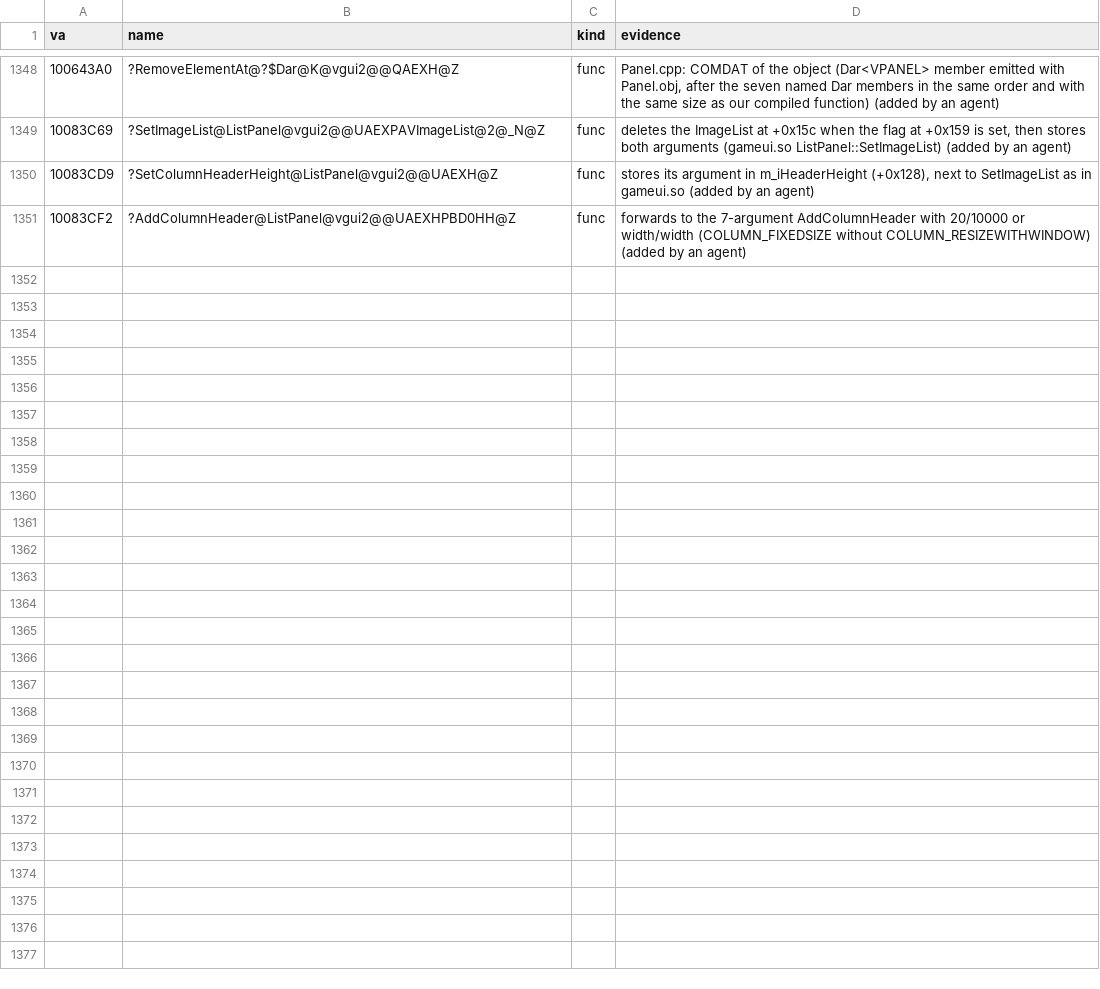
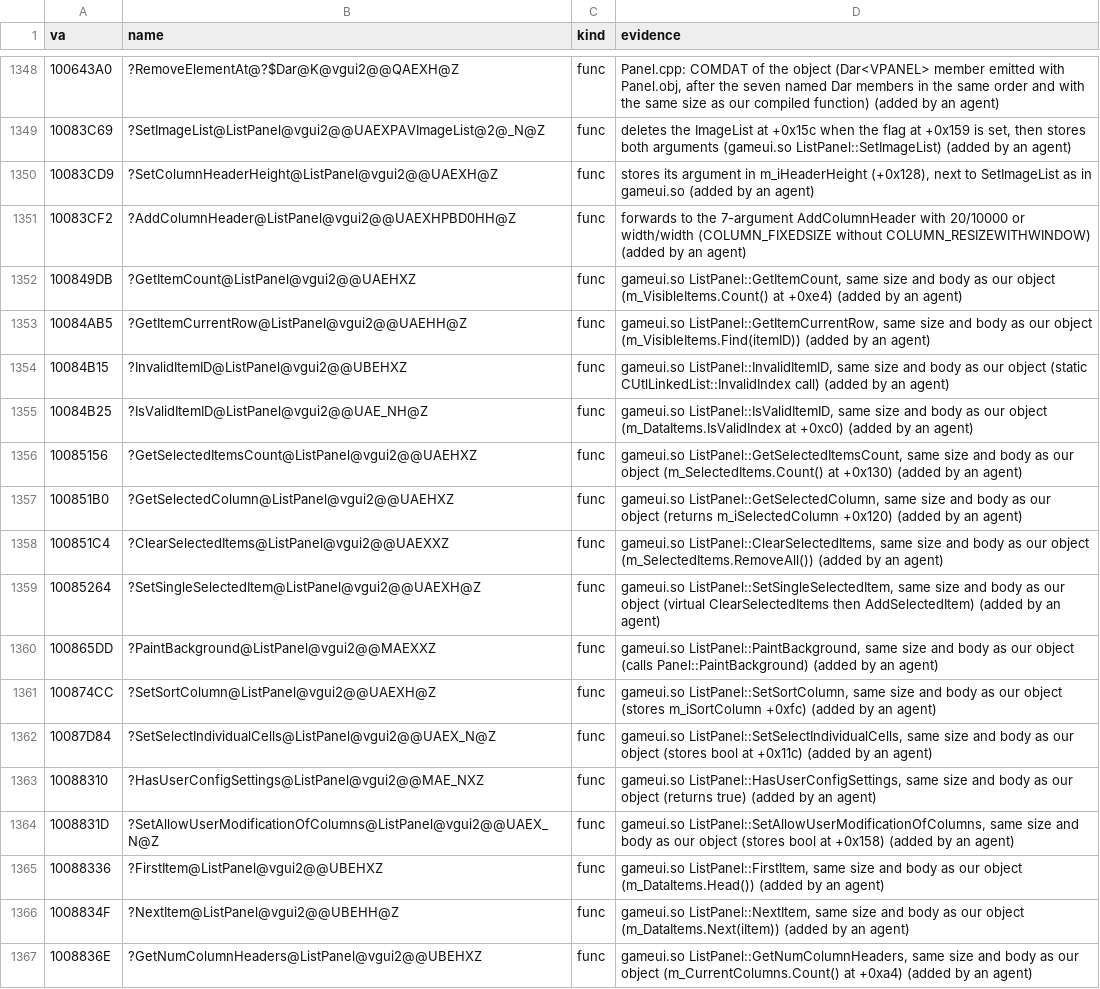
Before and after one commit to caixax/DeCoF, a CSV file: tools/symbols/gameui_manual.csv, drawn as a sheet; only a part is shown, gaps mark what is left out; the diff names each change by its address in the sheet, - before the commit and + after, or states it on an @@ line.

```diff
--- a/tools/symbols/gameui_manual.csv
+++ b/tools/symbols/gameui_manual.csv
+row 1352: 100849DB | ?GetItemCount@ListPanel@vgui2@@UAEHXZ | func | gameui.so ListPanel::GetItemCount, same size and body as our object (m_VisibleItems.Count() at +0xe4) (added by an agent)
+row 1353: 10084AB5 | ?GetItemCurrentRow@ListPanel@vgui2@@UAEHH@Z | func | gameui.so ListPanel::GetItemCurrentRow, same size and body as our object (m_VisibleItems.Find(itemID)) (added by an agent)
+row 1354: 10084B15 | ?InvalidItemID@ListPanel@vgui2@@UBEHXZ | func | gameui.so ListPanel::InvalidItemID, same size and body as our object (static CUtlLinkedList::InvalidIndex call) (added by an agent)
+row 1355: 10084B25 | ?IsValidItemID@ListPanel@vgui2@@UAE_NH@Z | func | gameui.so ListPanel::IsValidItemID, same size and body as our object (m_DataItems.IsValidIndex at +0xc0) (added by an agent)
+row 1356: 10085156 | ?GetSelectedItemsCount@ListPanel@vgui2@@UAEHXZ | func | gameui.so ListPanel::GetSelectedItemsCount, same size and body as our object (m_SelectedItems.Count() at +0x130) (added by an agent)
+row 1357: 100851B0 | ?GetSelectedColumn@ListPanel@vgui2@@UAEHXZ | func | gameui.so ListPanel::GetSelectedColumn, same size and body as our object (returns m_iSelectedColumn +0x120) (added by an agent)
+row 1358: 100851C4 | ?ClearSelectedItems@ListPanel@vgui2@@UAEXXZ | func | gameui.so ListPanel::ClearSelectedItems, same size and body as our object (m_SelectedItems.RemoveAll()) (added by an agent)
+row 1359: 10085264 | ?SetSingleSelectedItem@ListPanel@vgui2@@UAEXH@Z | func | gameui.so ListPanel::SetSingleSelectedItem, same size and body as our object (virtual ClearSelectedItems then AddSelectedItem) (added by an agent)
+row 1360: 100865DD | ?PaintBackground@ListPanel@vgui2@@MAEXXZ | func | gameui.so ListPanel::PaintBackground, same size and body as our object (calls Panel::PaintBackground) (added by an agent)
+row 1361: 100874CC | ?SetSortColumn@ListPanel@vgui2@@UAEXH@Z | func | gameui.so ListPanel::SetSortColumn, same size and body as our object (stores m_iSortColumn +0xfc) (added by an agent)
+row 1362: 10087D84 | ?SetSelectIndividualCells@ListPanel@vgui2@@UAEX_N@Z | func | gameui.so ListPanel::SetSelectIndividualCells, same size and body as our object (stores bool at +0x11c) (added by an agent)
+row 1363: 10088310 | ?HasUserConfigSettings@ListPanel@vgui2@@MAE_NXZ | func | gameui.so ListPanel::HasUserConfigSettings, same size and body as our object (returns true) (added by an agent)
+row 1364: 1008831D | ?SetAllowUserModificationOfColumns@ListPanel@vgui2@@UAEX_N@Z | func | gameui.so ListPanel::SetAllowUserModificationOfColumns, same size and body as our object (stores bool at +0x158) (added by an agent)
+row 1365: 10088336 | ?FirstItem@ListPanel@vgui2@@UBEHXZ | func | gameui.so ListPanel::FirstItem, same size and body as our object (m_DataItems.Head()) (added by an agent)
+row 1366: 1008834F | ?NextItem@ListPanel@vgui2@@UBEHH@Z | func | gameui.so ListPanel::NextItem, same size and body as our object (m_DataItems.Next(iItem)) (added by an agent)
+row 1367: 1008836E | ?GetNumColumnHeaders@ListPanel@vgui2@@UBEHXZ | func | gameui.so ListPanel::GetNumColumnHeaders, same size and body as our object (m_CurrentColumns.Count() at +0xa4) (added by an agent)
```
Also changed, not shown: 9 other files.
